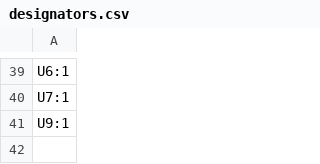
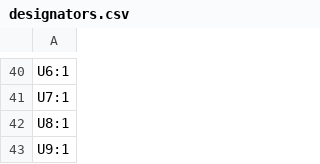
Before and after one commit to jt0mkins/Pressure_Strips, a CSV file: pressure_strips/production/designators.csv, drawn as a sheet; only a part is shown, gaps mark what is left out; the diff covers the shown part only; the diff names each change by its address in the sheet, - before the commit and + after, or states it on an @@ line.

```diff
--- a/pressure_strips/production/designators.csv
+++ b/pressure_strips/production/designators.csv
+row 42: U8:1
```
Also changed, not shown: 4 added rows, 3 removed rows and 4 edited cells elsewhere in this file, pressure_strips/production/bom.csv, pressure_strips/production/positions.csv, 22 other files.
